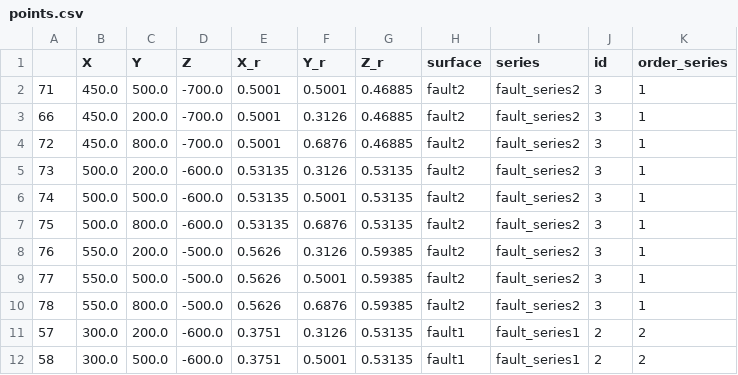
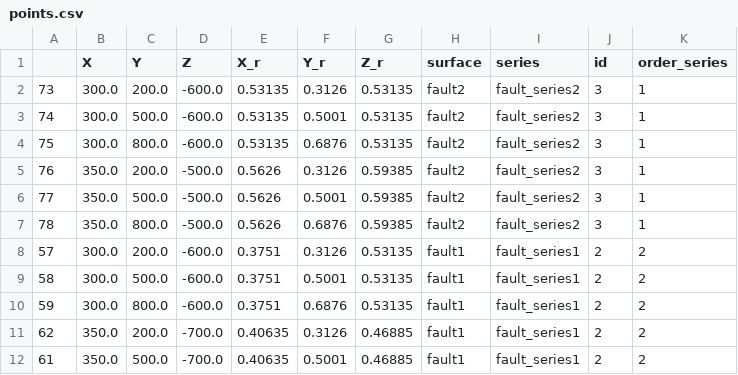
Before and after one commit to FisPrObXu/Brothers_Volc_NJUCYF, a CSV file: chores/The construction and intepretation of 3D structure/Homework/points.csv, drawn as a sheet; only a part is shown; the shorter side is filled out with more unchanged rows.

Commit message:
Update points.csv

```diff
--- a/chores/The construction and intepretation of 3D structure/Homework/points.csv
+++ b/chores/The construction and intepretation of 3D structure/Homework/points.csv
@@ -1,11 +1,8 @@
 ,X,Y,Z,X_r,Y_r,Z_r,surface,series,id,order_series
-71,450.0,500.0,-700.0,0.5001,0.5001,0.46885,fault2,fault_series2,3,1
-66,450.0,200.0,-700.0,0.5001,0.3126,0.46885,fault2,fault_series2,3,1
-72,450.0,800.0,-700.0,0.5001,0.6876,0.46885,fault2,fault_series2,3,1
-73,500.0,200.0,-600.0,0.53135,0.3126,0.53135,fault2,fault_series2,3,1
-74,500.0,500.0,-600.0,0.53135,0.5001,0.53135,fault2,fault_series2,3,1
-75,500.0,800.0,-600.0,0.53135,0.6876,0.53135,fault2,fault_series2,3,1
-76,550.0,200.0,-500.0,0.5626,0.3126,0.59385,fault2,fault_series2,3,1
-77,550.0,500.0,-500.0,0.5626,0.5001,0.59385,fault2,fault_series2,3,1
-78,550.0,800.0,-500.0,0.5626,0.6876,0.59385,fault2,fault_series2,3,1
+73,300.0,200.0,-600.0,0.53135,0.3126,0.53135,fault2,fault_series2,3,1
+74,300.0,500.0,-600.0,0.53135,0.5001,0.53135,fault2,fault_series2,3,1
+75,300.0,800.0,-600.0,0.53135,0.6876,0.53135,fault2,fault_series2,3,1
+76,350.0,200.0,-500.0,0.5626,0.3126,0.59385,fault2,fault_series2,3,1
+77,350.0,500.0,-500.0,0.5626,0.5001,0.59385,fault2,fault_series2,3,1
+78,350.0,800.0,-500.0,0.5626,0.6876,0.59385,fault2,fault_series2,3,1
 57,300.0,200.0,-600.0,0.3751,0.3126,0.53135,fault1,fault_series1,2,2
```
